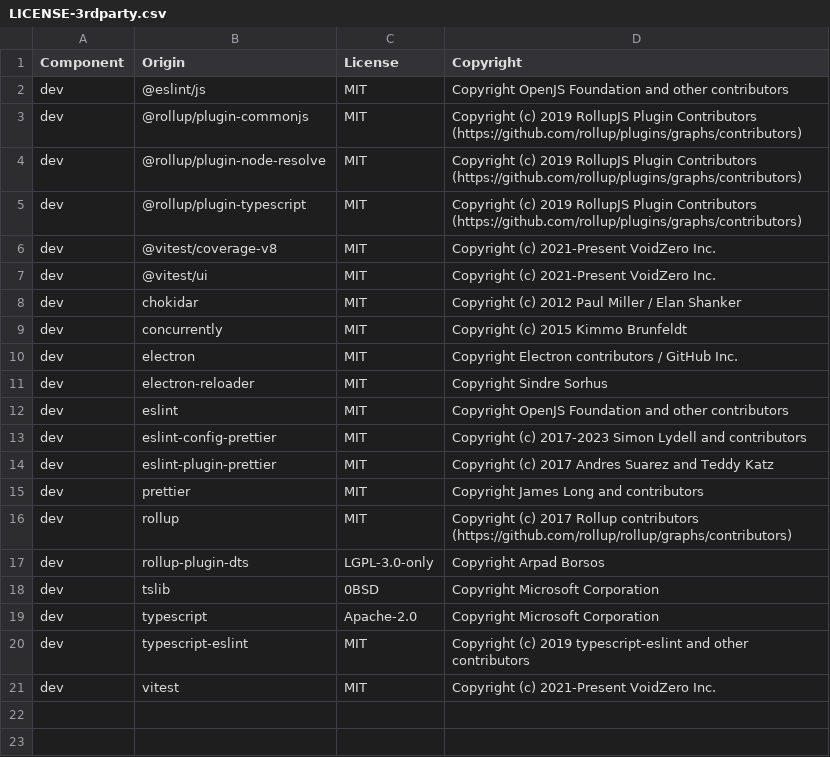
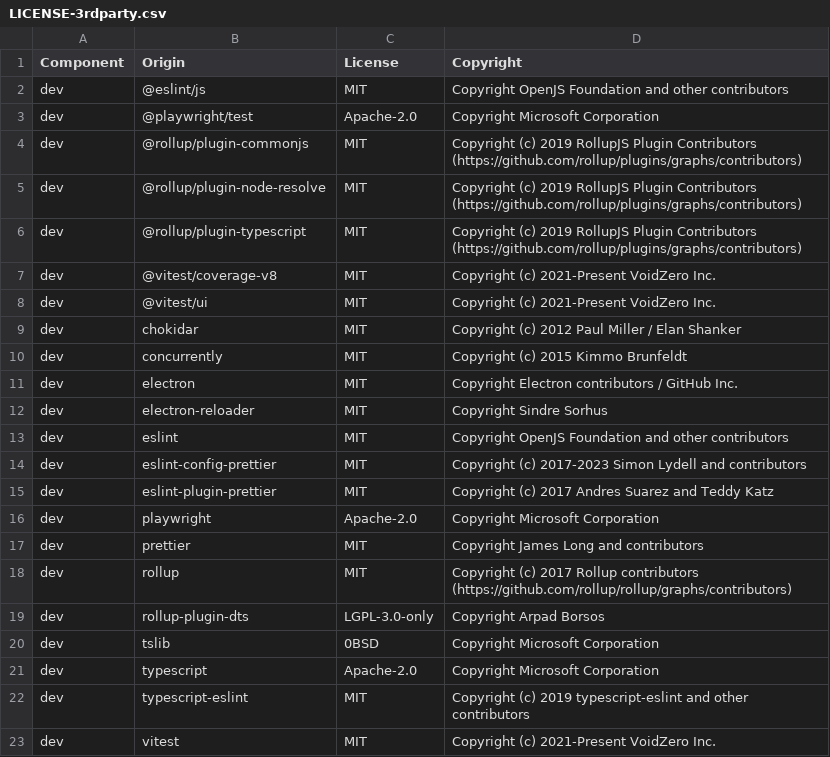
Before and after one commit to DataDog/electron-sdk, a CSV file: LICENSE-3rdparty.csv, drawn as a sheet.

```diff
--- a/LICENSE-3rdparty.csv
+++ b/LICENSE-3rdparty.csv
@@ -2,2 +2,3 @@ Component,Origin,License,Copyright
 dev,@eslint/js,MIT,Copyright OpenJS Foundation and other contributors
+dev,@playwright/test,Apache-2.0,Copyright Microsoft Corporation
 dev,@rollup/plugin-commonjs,MIT,Copyright (c) 2019 RollupJS Plugin Contributors (https://github.com/rollup/plugins/graphs/contributors)
@@ -14,2 +15,3 @@ dev,eslint-config-prettier,MIT,Copyright (c) 2017-2023 Simon Lydell and contribu
 dev,eslint-plugin-prettier,MIT,Copyright (c) 2017 Andres Suarez and Teddy Katz
+dev,playwright,Apache-2.0,Copyright Microsoft Corporation
 dev,prettier,MIT,Copyright James Long and contributors
```
Also changed, not shown: 21 other files.
